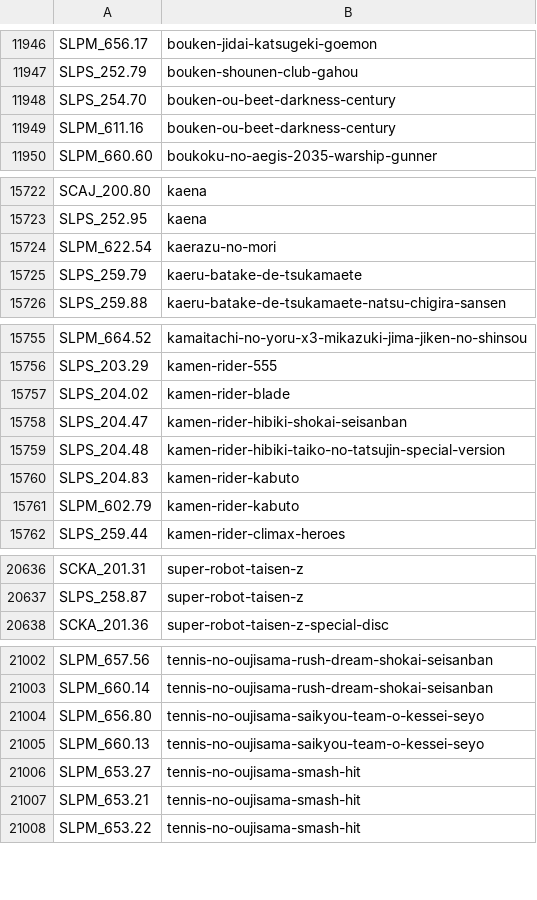
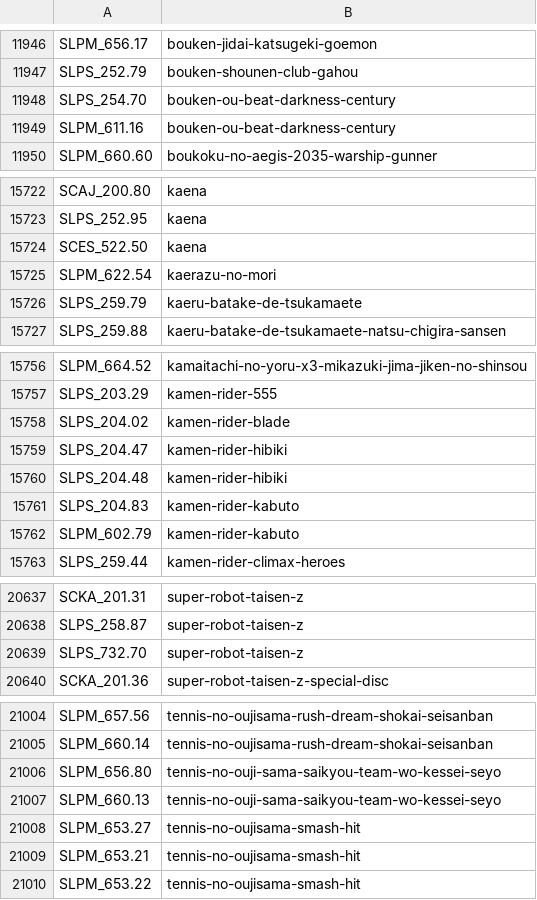
Before and after one commit to ahmedmoselhi/PSBBN-Definitive-English-Patch, a CSV file: helper/ArtDB.csv, drawn as a sheet; only a part is shown, gaps mark what is left out; the diff covers the shown part only.

```diff
--- a/helper/ArtDB.csv
+++ b/helper/ArtDB.csv
@@ -11947,4 +11947,4 @@ SLPM_656.17|bouken-jidai-katsugeki-goemon
 SLPS_252.79|bouken-shounen-club-gahou
-SLPS_254.70|bouken-ou-beet-darkness-century
-SLPM_611.16|bouken-ou-beet-darkness-century
+SLPS_254.70|bouken-ou-beat-darkness-century
+SLPM_611.16|bouken-ou-beat-darkness-century
 SLPM_660.60|boukoku-no-aegis-2035-warship-gunner
@@ -15723,2 +15723,3 @@ SCAJ_200.80|kaena
 SLPS_252.95|kaena
+SCES_522.50|kaena
 SLPM_622.54|kaerazu-no-mori
@@ -15757,4 +15758,4 @@ SLPS_203.29|kamen-rider-555
 SLPS_204.02|kamen-rider-blade
-SLPS_204.47|kamen-rider-hibiki-shokai-seisanban
-SLPS_204.48|kamen-rider-hibiki-taiko-no-tatsujin-special-version
+SLPS_204.47|kamen-rider-hibiki
+SLPS_204.48|kamen-rider-hibiki
 SLPS_204.83|kamen-rider-kabuto
@@ -20637,2 +20638,3 @@ SCKA_201.31|super-robot-taisen-z
 SLPS_258.87|super-robot-taisen-z
+SLPS_732.70|super-robot-taisen-z
 SCKA_201.36|super-robot-taisen-z-special-disc
@@ -21003,4 +21005,4 @@ SLPM_657.56|tennis-no-oujisama-rush-dream-shokai-seisanban
 SLPM_660.14|tennis-no-oujisama-rush-dream-shokai-seisanban
-SLPM_656.80|tennis-no-oujisama-saikyou-team-o-kessei-seyo
-SLPM_660.13|tennis-no-oujisama-saikyou-team-o-kessei-seyo
+SLPM_656.80|tennis-no-ouji-sama-saikyou-team-wo-kessei-seyo
+SLPM_660.13|tennis-no-ouji-sama-saikyou-team-wo-kessei-seyo
 SLPM_653.27|tennis-no-oujisama-smash-hit
```
Also changed, not shown: 1 removed row elsewhere in this file, helper/TitlesDB_PS2_English.csv.
